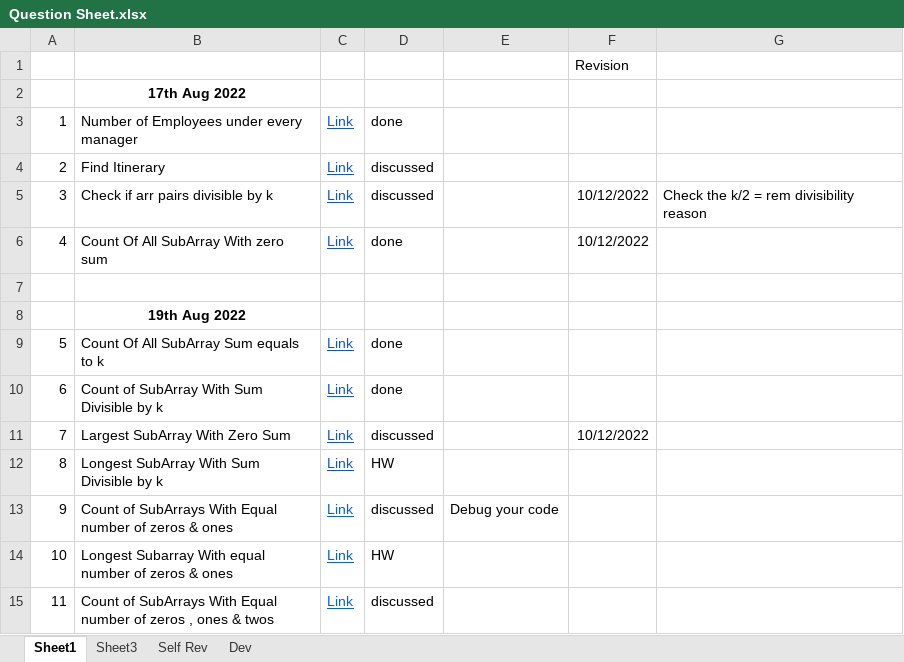
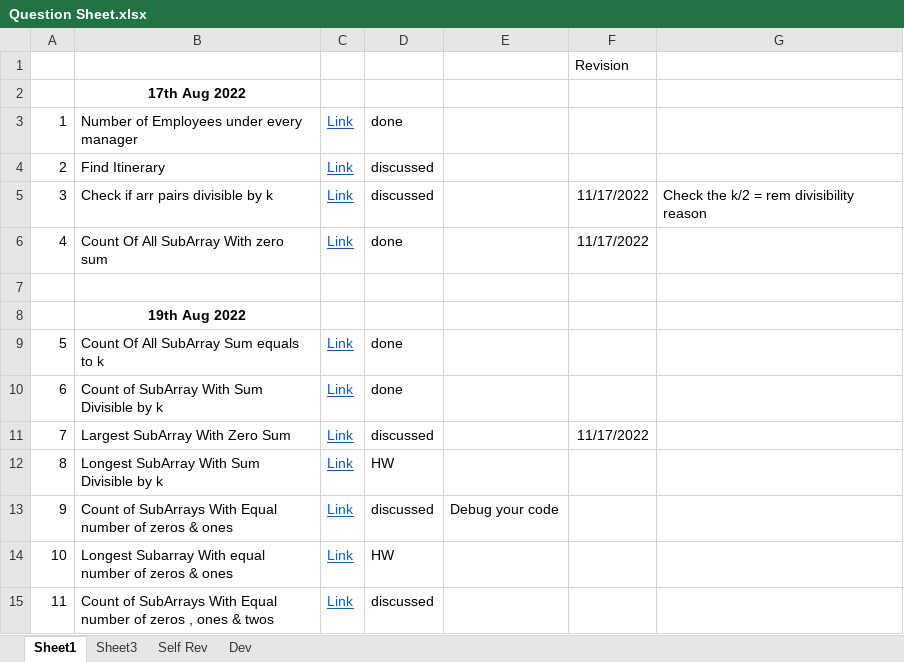
Before and after one commit to shubhb4u/Pepcoding-Level-1, an Excel workbook: Question Sheet.xlsx, sheet Sheet1, drawn as a sheet; only a part is shown; values as stored, in another font and other column widths than the file's, no borders; the diff covers the shown part only; the diff names each change by its address in the sheet, - before the commit and + after, or states it on an @@ line.

```diff
--- a/Question Sheet.xlsx (sheet Sheet1)
+++ b/Question Sheet.xlsx (sheet Sheet1)
-F5:F6: 10/12/2022
+F5:F6: 11/17/2022
-F11: 10/12/2022
+F11: 11/17/2022
```
Also changed, not shown: 211 added rows elsewhere in this sheet, 5 other files.
